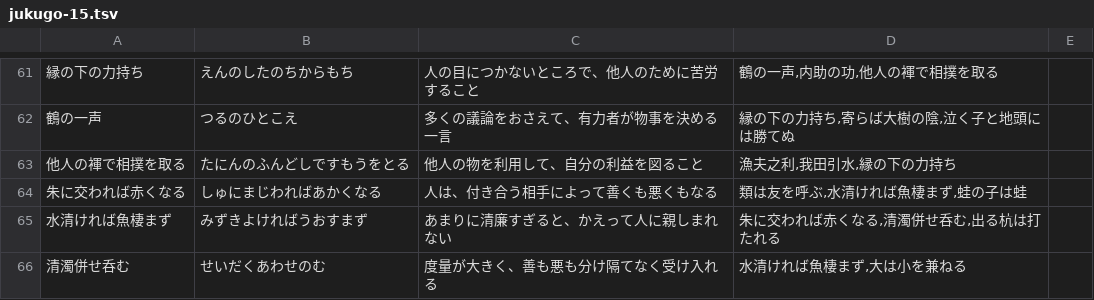
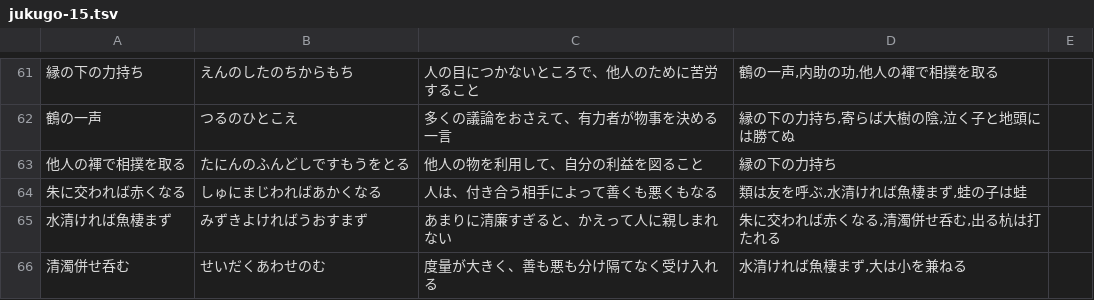
Before and after one commit to homa10010/spi-vocab, a TSV file: scripts/authoring/jukugo-15.tsv, drawn as a sheet; only a part is shown, gaps mark what is left out; the diff covers the shown part only.

```diff
--- a/scripts/authoring/jukugo-15.tsv
+++ b/scripts/authoring/jukugo-15.tsv
@@ -62,3 +62,3 @@
 鶴の一声	つるのひとこえ	多くの議論をおさえて、有力者が物事を決める一言	縁の下の力持ち,寄らば大樹の陰,泣く子と地頭には勝てぬ
-他人の褌で相撲を取る	たにんのふんどしですもうをとる	他人の物を利用して、自分の利益を図ること	漁夫之利,我田引水,縁の下の力持ち
+他人の褌で相撲を取る	たにんのふんどしですもうをとる	他人の物を利用して、自分の利益を図ること	縁の下の力持ち
 朱に交われば赤くなる	しゅにまじわればあかくなる	人は、付き合う相手によって善くも悪くもなる	類は友を呼ぶ,水清ければ魚棲まず,蛙の子は蛙
```
Also changed, not shown: 12 edited cells elsewhere in this file, scripts/authoring/english-09.tsv, scripts/authoring/english-17.tsv, 35 other files.
